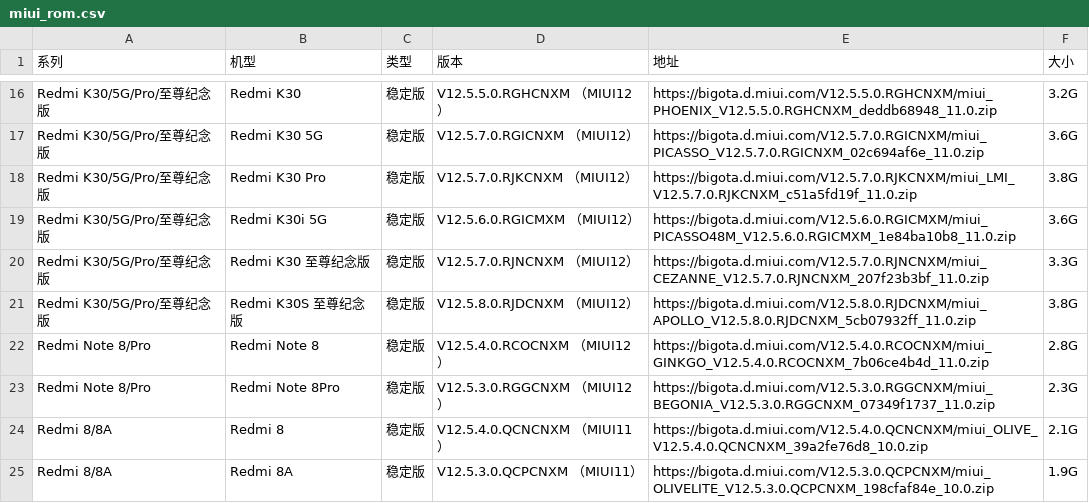
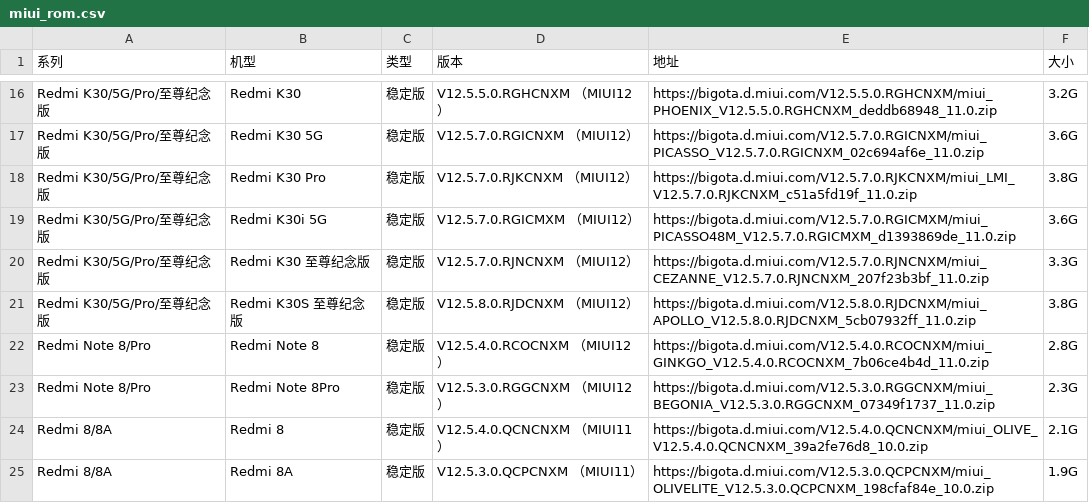
Before and after one commit to Soar1989/get_android_data, a CSV file: data/miui_rom.csv, drawn as a sheet; only a part is shown, gaps mark what is left out.

```diff
--- a/data/miui_rom.csv
+++ b/data/miui_rom.csv
@@ -18,3 +18,3 @@ Redmi K30/5G/Pro/至尊纪念版,Redmi K30 5G,稳定版,V12.5.7.0.RGICNXM （MIU
 Redmi K30/5G/Pro/至尊纪念版,Redmi K30 Pro,稳定版,V12.5.7.0.RJKCNXM （MIUI12）,https://bigota.d.miui.com/V12.5.7.0.RJKCNXM/miui_LMI_V12.5.7.0.RJKCNXM_c51a5fd19f_11.0.zip,3.8G
-Redmi K30/5G/Pro/至尊纪念版,Redmi K30i 5G,稳定版,V12.5.6.0.RGICMXM （MIUI12）,https://bigota.d.miui.com/V12.5.6.0.RGICMXM/miui_PICASSO48M_V12.5.6.0.RGICMXM_1e84ba10b8_11.0.zip,3.6G
+Redmi K30/5G/Pro/至尊纪念版,Redmi K30i 5G,稳定版,V12.5.7.0.RGICMXM （MIUI12）,https://bigota.d.miui.com/V12.5.7.0.RGICMXM/miui_PICASSO48M_V12.5.7.0.RGICMXM_d1393869de_11.0.zip,3.6G
 Redmi K30/5G/Pro/至尊纪念版,Redmi K30 至尊纪念版,稳定版,V12.5.7.0.RJNCNXM （MIUI12）,https://bigota.d.miui.com/V12.5.7.0.RJNCNXM/miui_CEZANNE_V12.5.7.0.RJNCNXM_207f23b3bf_11.0.zip,3.3G
```
Also changed, not shown: data/miui_global_rom.csv, data/oplus_gms_devices.csv.
